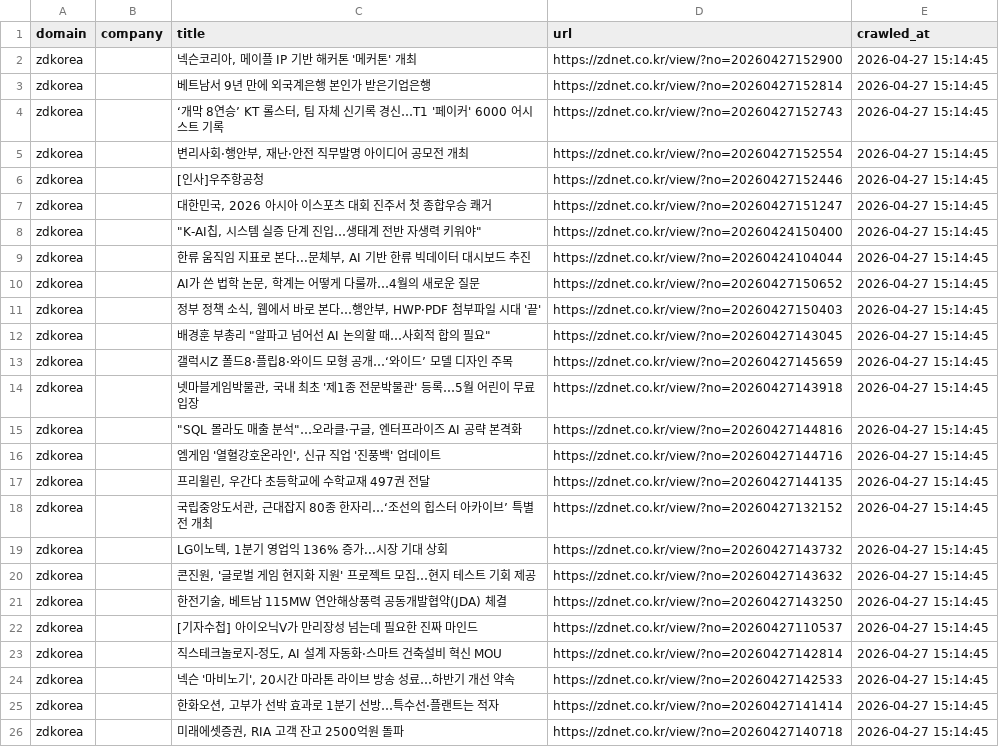
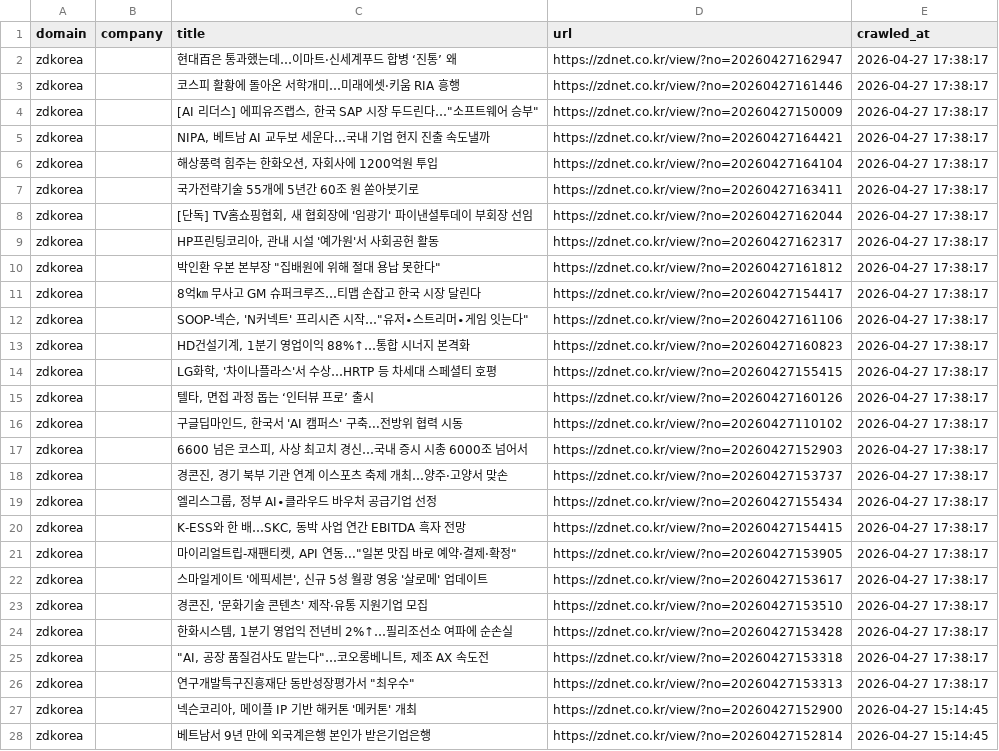
Before and after one commit to levelupup/news_crawler, a CSV file: data/zdkorea.csv, drawn as a sheet; only a part is shown; the shorter side is filled out with more unchanged rows.

```diff
--- a/data/zdkorea.csv
+++ b/data/zdkorea.csv
@@ -1,2 +1,27 @@
 domain,company,title,url,crawled_at
+zdkorea,,현대百은 통과했는데…이마트·신세계푸드 합병 ‘진통’ 왜,https://zdnet.co.kr/view/?no=20260427162947,2026-04-27 17:38:17
+zdkorea,,코스피 활황에 돌아온 서학개미…미래에셋·키움 RIA 흥행,https://zdnet.co.kr/view/?no=20260427161446,2026-04-27 17:38:17
+zdkorea,,"[AI 리더스] 에피유즈랩스, 한국 SAP 시장 두드린다…""소프트웨어 승부""",https://zdnet.co.kr/view/?no=20260427150009,2026-04-27 17:38:17
+zdkorea,,"NIPA, 베트남 AI 교두보 세운다…국내 기업 현지 진출 속도낼까",https://zdnet.co.kr/view/?no=20260427164421,2026-04-27 17:38:17
+zdkorea,,"해상풍력 힘주는 한화오션, 자회사에 1200억원 투입",https://zdnet.co.kr/view/?no=20260427164104,2026-04-27 17:38:17
+zdkorea,,국가전략기술 55개에 5년간 60조 원 쏟아붓기로,https://zdnet.co.kr/view/?no=20260427163411,2026-04-27 17:38:17
+zdkorea,,"[단독] TV홈쇼핑협회, 새 협회장에 '임광기' 파이낸셜투데이 부회장 선임",https://zdnet.co.kr/view/?no=20260427162044,2026-04-27 17:38:17
+zdkorea,,"HP프린팅코리아, 관내 시설 '예가원'서 사회공헌 활동",https://zdnet.co.kr/view/?no=20260427162317,2026-04-27 17:38:17
+zdkorea,,"박인환 우본 본부장 ""집배원에 위해 절대 용납 못한다""",https://zdnet.co.kr/view/?no=20260427161812,2026-04-27 17:38:17
+zdkorea,,8억㎞ 무사고 GM 슈퍼크루즈…티맵 손잡고 한국 시장 달린다,https://zdnet.co.kr/view/?no=20260427154417,2026-04-27 17:38:17
+zdkorea,,"SOOP-넥슨, 'N커넥트' 프리시즌 시작…""유저∙스트리머∙게임 잇는다""",https://zdnet.co.kr/view/?no=20260427161106,2026-04-27 17:38:17
+zdkorea,,"HD건설기계, 1분기 영업이익 88%↑…통합 시너지 본격화",https://zdnet.co.kr/view/?no=20260427160823,2026-04-27 17:38:17
+zdkorea,,"LG화학, '차이나플라스'서 수상…HRTP 등 차세대 스페셜티 호평",https://zdnet.co.kr/view/?no=20260427155415,2026-04-27 17:38:17
+zdkorea,,"텔타, 면접 과정 돕는 ‘인터뷰 프로’ 출시",https://zdnet.co.kr/view/?no=20260427160126,2026-04-27 17:38:17
+zdkorea,,"구글딥마인드, 한국서 'AI 캠퍼스' 구축...전방위 협력 시동",https://zdnet.co.kr/view/?no=20260427110102,2026-04-27 17:38:17
+zdkorea,,"6600 넘은 코스피, 사상 최고치 경신…국내 증시 시총 6000조 넘어서",https://zdnet.co.kr/view/?no=20260427152903,2026-04-27 17:38:17
+zdkorea,,"경콘진, 경기 북부 기관 연계 이스포츠 축제 개최…양주·고양서 맞손",https://zdnet.co.kr/view/?no=20260427153737,2026-04-27 17:38:17
+zdkorea,,"엘리스그룹, 정부 AI∙클라우드 바우처 공급기업 선정",https://zdnet.co.kr/view/?no=20260427155434,2026-04-27 17:38:17
+zdkorea,,"K-ESS와 한 배…SKC, 동박 사업 연간 EBITDA 흑자 전망",https://zdnet.co.kr/view/?no=20260427154415,2026-04-27 17:38:17
+zdkorea,,"마이리얼트립-재팬티켓, API 연동...""일본 맛집 바로 예약·결제·확정""",https://zdnet.co.kr/view/?no=20260427153905,2026-04-27 17:38:17
+zdkorea,,"스마일게이트 '에픽세븐', 신규 5성 월광 영웅 '살로메' 업데이트",https://zdnet.co.kr/view/?no=20260427153617,2026-04-27 17:38:17
+zdkorea,,"경콘진, '문화기술 콘텐츠' 제작·유통 지원기업 모집",https://zdnet.co.kr/view/?no=20260427153510,2026-04-27 17:38:17
+zdkorea,,"한화시스템, 1분기 영업익 전년비 2%↑…필리조선소 여파에 순손실",https://zdnet.co.kr/view/?no=20260427153428,2026-04-27 17:38:17
+zdkorea,,"""AI, 공장 품질검사도 맡는다""…코오롱베니트, 제조 AX 속도전",https://zdnet.co.kr/view/?no=20260427153318,2026-04-27 17:38:17
+zdkorea,,"연구개발특구진흥재단 동반성장평가서 ""최우수""",https://zdnet.co.kr/view/?no=20260427153313,2026-04-27 17:38:17
 zdkorea,,"넥슨코리아, 메이플 IP 기반 해커톤 '메커톤' 개최",https://zdnet.co.kr/view/?no=20260427152900,2026-04-27 15:14:45
```
Also changed, not shown: data/bloomberg.csv, data/cna.csv, 26 other files.
